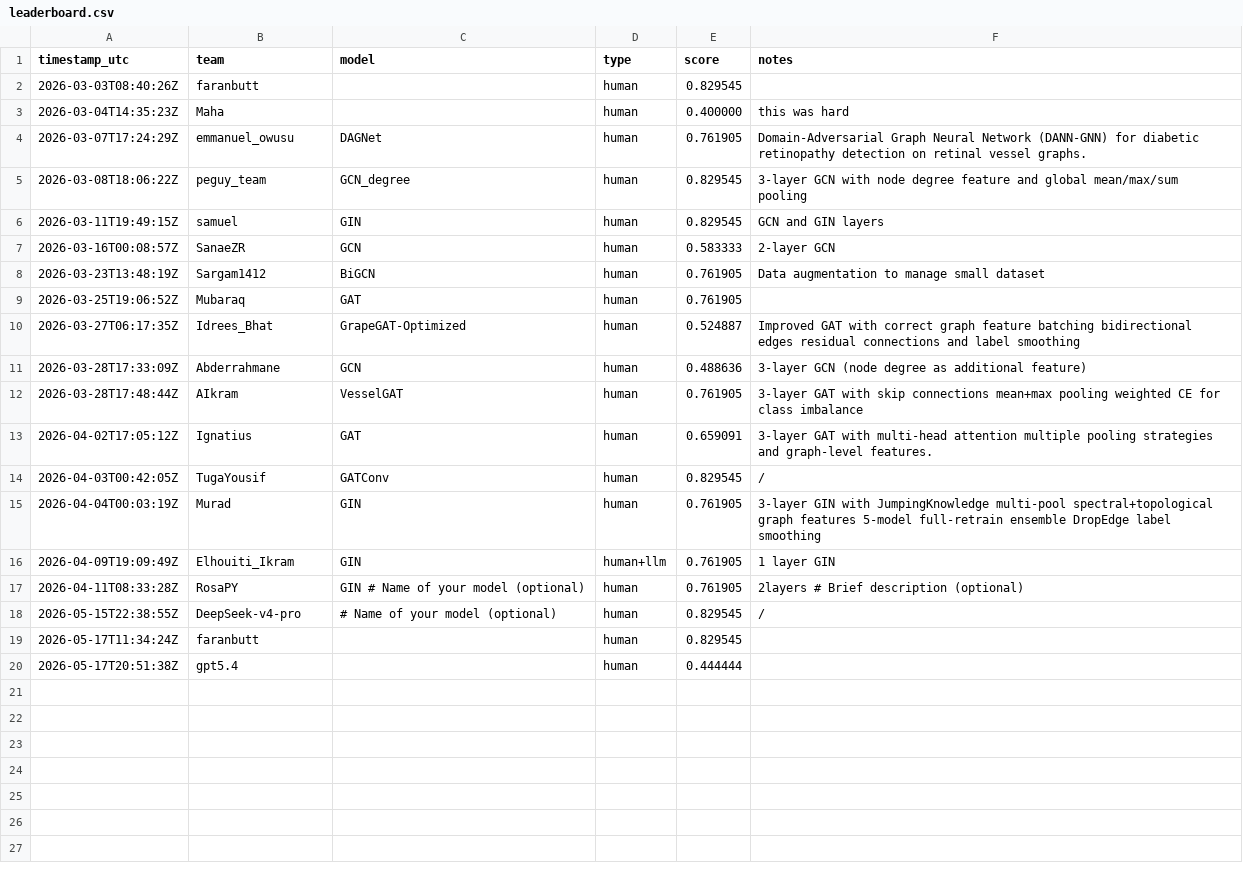
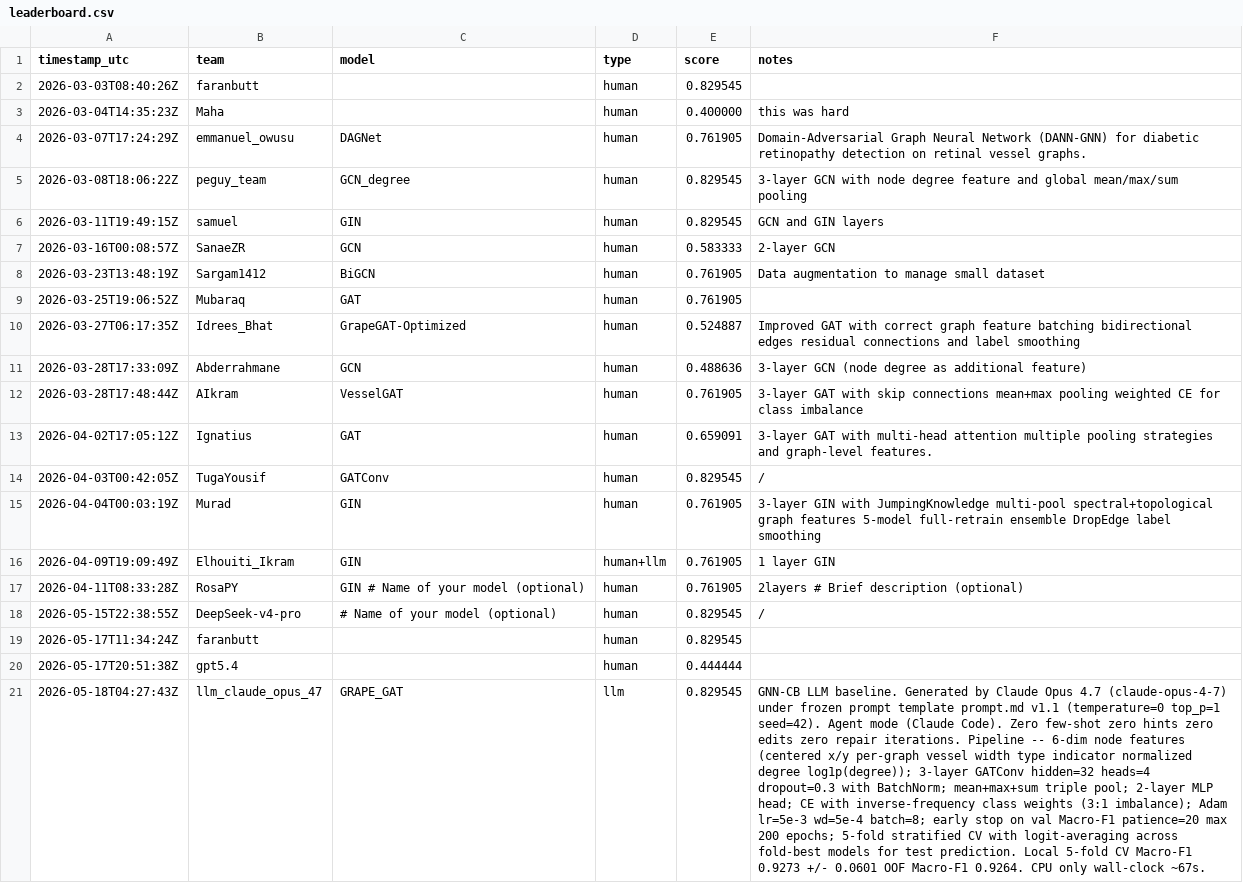
Before and after one commit to LLM-Tests-RPY/GRAPE, a CSV file: docs/leaderboard.csv, drawn as a sheet; the diff names each change by its address in the sheet, - before the commit and + after, or states it on an @@ line.

```diff
--- a/docs/leaderboard.csv
+++ b/docs/leaderboard.csv
+row 21: 2026-05-18T04:27:43Z | llm_claude_opus_47 | GRAPE_GAT | llm | 0.829545 | GNN-CB LLM baseline. Generated by Claude Opus 4.7 (claude-opus-4-7) under frozen prompt template prompt.md v1.1 (temperature=0 top_p=1 seed=42). Agent mode (Claude Code). Zero few-shot zero hints zero edits zero repair iterations. Pipeline -- 6-dim node features (centered x/y per-graph vessel width type indicator normalized degree log1p(degree)); 3-layer GATConv hidden=32 heads=4 dropout=0.3 with BatchNorm; mean+max+sum triple pool; 2-layer MLP head; CE with inverse-frequency class weights (3:1 imbalance); Adam lr=5e-3 wd=5e-4 batch=8; early stop on val Macro-F1 patience=20 max 200 epochs; 5-fold stratified CV with logit-averaging across fold-best models for test prediction. Local 5-fold CV Macro-F1 0.9273 +/- 0.0601 OOF Macro-F1 0.9264. CPU only wall-clock ~67s.
```
Also changed, not shown: leaderboard/leaderboard.csv, 2 other files.
